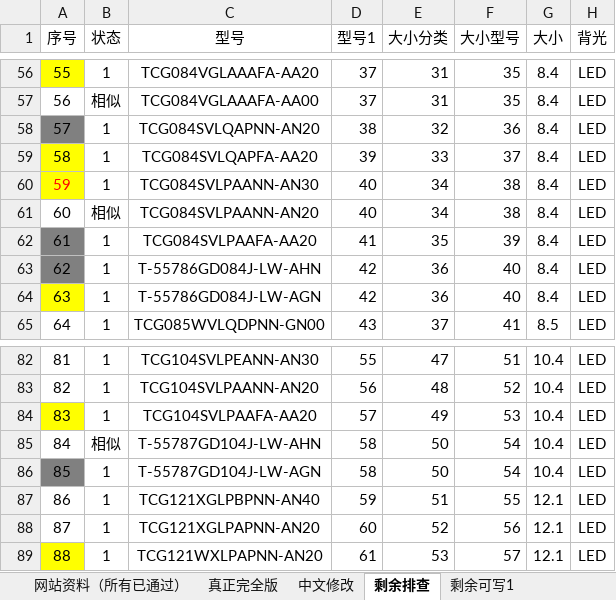
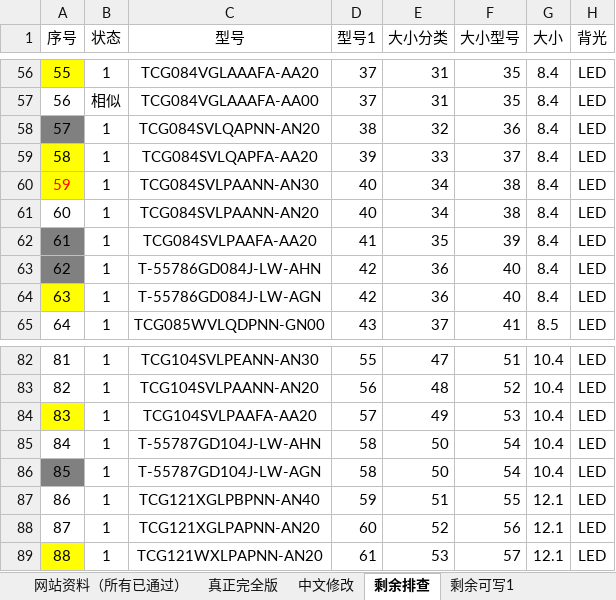
Before and after one commit to liurole/Maldives, an Excel workbook: 5 改版后自动化网页提交/5.3/京瓷撰写情况.xlsx, sheet 剩余排查, drawn as a sheet; only a part is shown, gaps mark what is left out; values as stored, in another font and other column widths than the file's, no borders; the diff covers the shown part only; the diff names each change by its address in the sheet, - before the commit and + after, or states it on an @@ line.

```diff
--- a/5 改版后自动化网页提交/5.3/京瓷撰写情况.xlsx (sheet 剩余排查)
+++ b/5 改版后自动化网页提交/5.3/京瓷撰写情况.xlsx (sheet 剩余排查)
-B61 (状态): 相似
+B61 (状态): 1
-B85 (状态): 相似
+B85 (状态): 1
```
Also changed, not shown: 6 edited cells elsewhere in this sheet, 31 other files.
